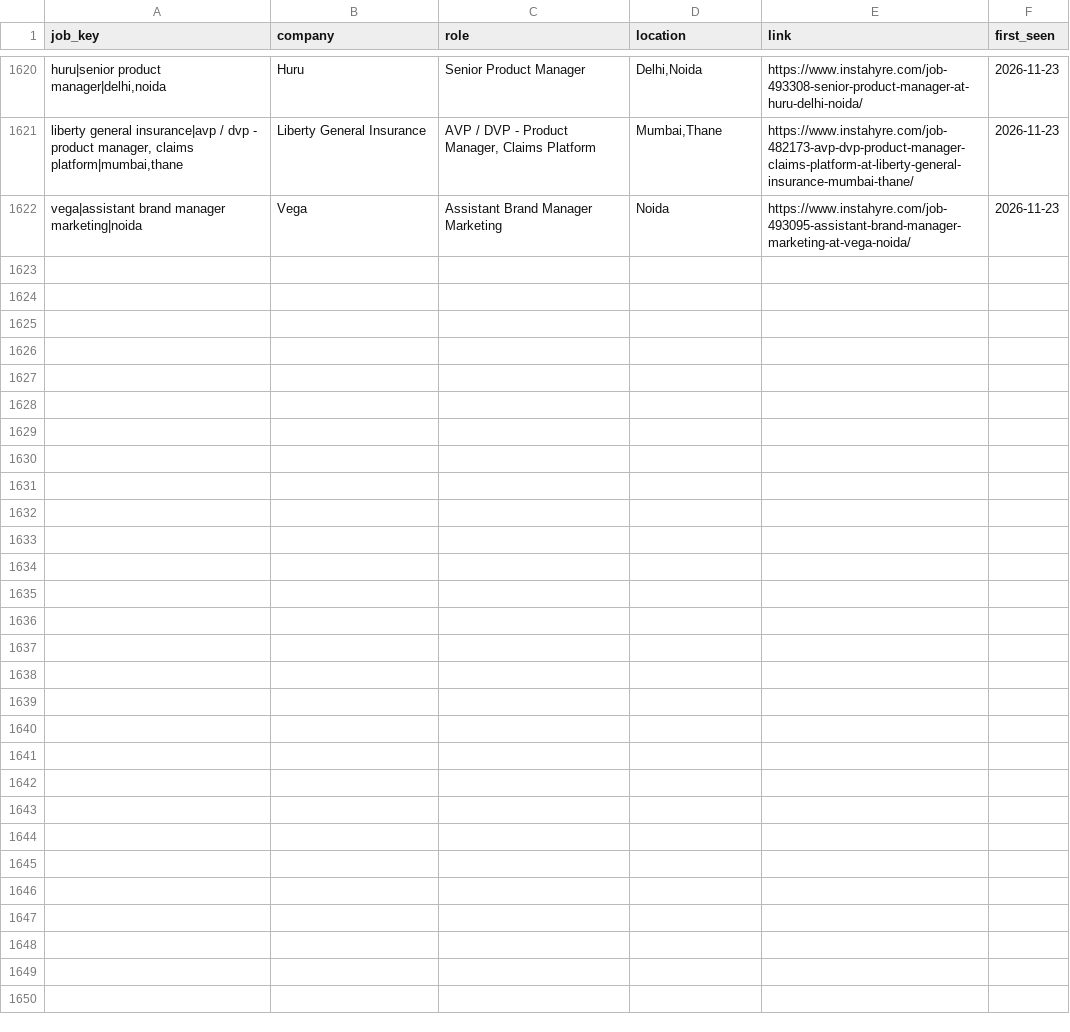
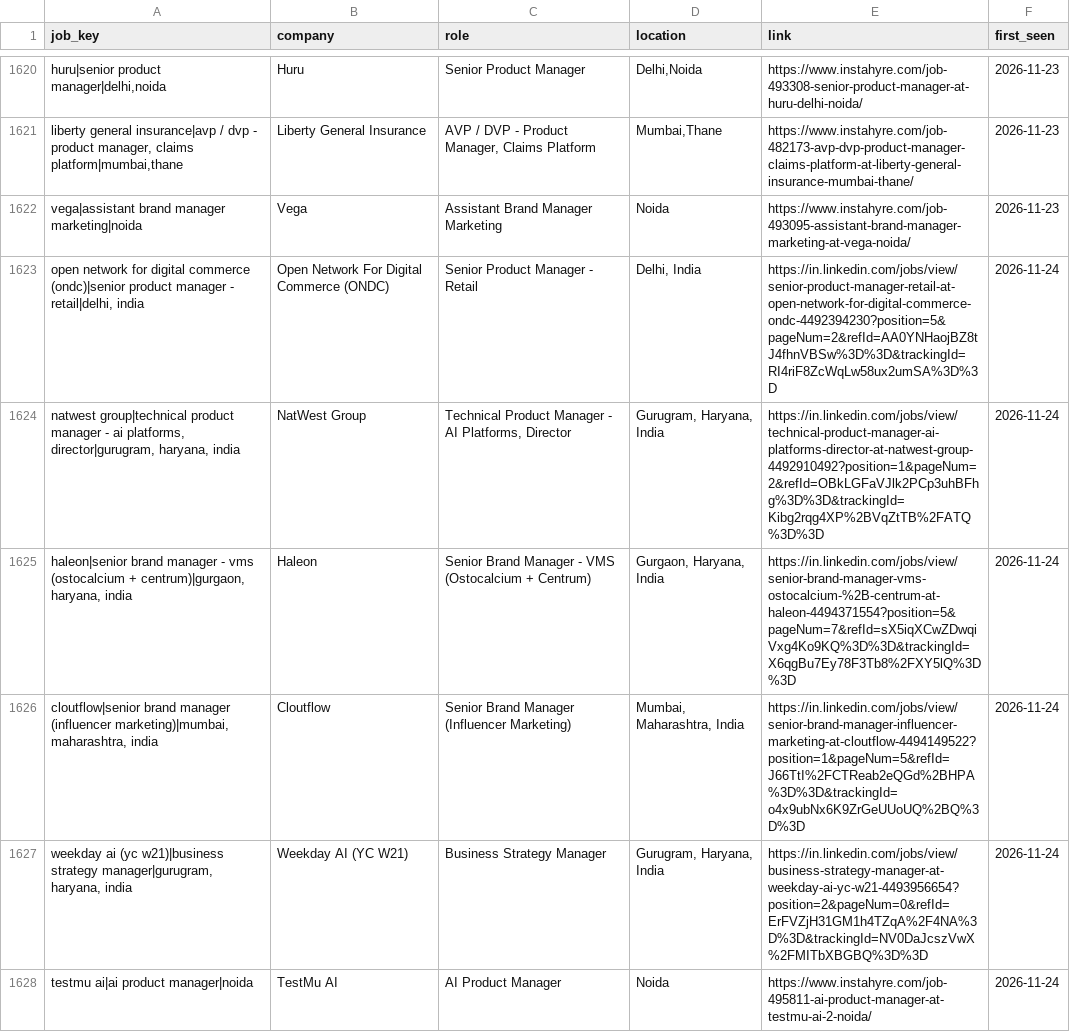
Before and after one commit to yamini1312singh/job-crawler, a CSV file: data/seen_jobs.csv, drawn as a sheet; only a part is shown, gaps mark what is left out; the diff covers the shown part only; the diff names each change by its address in the sheet, - before the commit and + after, or states it on an @@ line.

```diff
--- a/data/seen_jobs.csv
+++ b/data/seen_jobs.csv
+row 1623: open network for digital commerce (ondc)|senior product manager - retail|delhi, india | Open Network For Digital Commerce (ONDC) | Senior Product Manager - Retail | Delhi, India | https://in.linkedin.com/jobs/view/senior-product-manager-retail-at-open-network-for-digital-commerce-ondc-4492394230?position=5&pageNum=2&refId=AA0YNHaojBZ8tJ4fhnVBSw%3D%3D&trackingId=RI4riF8ZcWqLw58ux2umSA%3D%3D | 2026-11-24
+row 1624: natwest group|technical product manager - ai platforms, director|gurugram, haryana, india | NatWest Group | Technical Product Manager - AI Platforms, Director | Gurugram, Haryana, India | https://in.linkedin.com/jobs/view/technical-product-manager-ai-platforms-director-at-natwest-group-4492910492?position=1&pageNum=2&refId=OBkLGFaVJlk2PCp3uhBFhg%3D%3D&trackingId=Kibg2rqg4XP%2BVqZtTB%2FATQ%3D%3D | 2026-11-24
+row 1625: haleon|senior brand manager - vms (ostocalcium + centrum)|gurgaon, haryana, india | Haleon | Senior Brand Manager - VMS (Ostocalcium + Centrum) | Gurgaon, Haryana, India | https://in.linkedin.com/jobs/view/senior-brand-manager-vms-ostocalcium-%2B-centrum-at-haleon-4494371554?position=5&pageNum=7&refId=sX5iqXCwZDwqiVxg4Ko9KQ%3D%3D&trackingId=X6qgBu7Ey78F3Tb8%2FXY5lQ%3D%3D | 2026-11-24
+row 1626: cloutflow|senior brand manager (influencer marketing)|mumbai, maharashtra, india | Cloutflow | Senior Brand Manager (Influencer Marketing) | Mumbai, Maharashtra, India | https://in.linkedin.com/jobs/view/senior-brand-manager-influencer-marketing-at-cloutflow-4494149522?position=1&pageNum=5&refId=J66TtI%2FCTReab2eQGd%2BHPA%3D%3D&trackingId=o4x9ubNx6K9ZrGeUUoUQ%2BQ%3D%3D | 2026-11-24
+row 1627: weekday ai (yc w21)|business strategy manager|gurugram, haryana, india | Weekday AI (YC W21) | Business Strategy Manager | Gurugram, Haryana, India | https://in.linkedin.com/jobs/view/business-strategy-manager-at-weekday-ai-yc-w21-4493956654?position=2&pageNum=0&refId=ErFVZjH31GM1h4TZqA%2F4NA%3D%3D&trackingId=NV0DaJcszVwX%2FMITbXBGBQ%3D%3D | 2026-11-24
+row 1628: testmu ai|ai product manager|noida | TestMu AI | AI Product Manager | Noida | https://www.instahyre.com/job-495811-ai-product-manager-at-testmu-ai-2-noida/ | 2026-11-24
```
Also changed, not shown: 5 added rows elsewhere in this file, data/jobs.csv, 1 other file.
